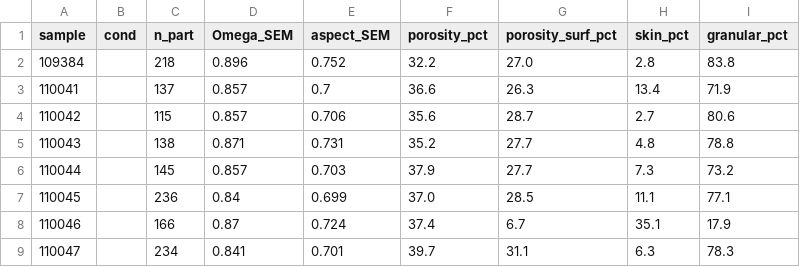
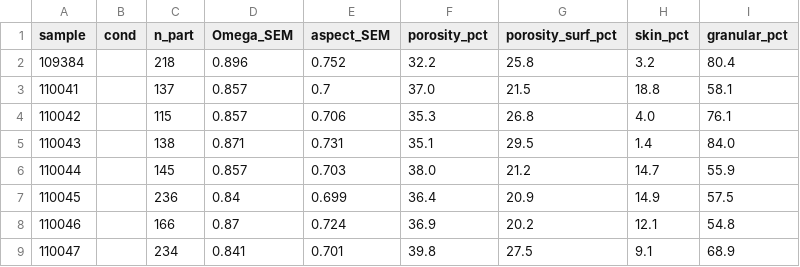
Before and after one commit to mtlair/Bigblue_mixing, a CSV file: data/sem_all_morphology.csv, drawn as a sheet; only a part is shown; the diff covers the shown part only.

```diff
--- a/data/sem_all_morphology.csv
+++ b/data/sem_all_morphology.csv
@@ -1,9 +1,9 @@
 sample,cond,n_part,Omega_SEM,aspect_SEM,porosity_pct,porosity_surf_pct,skin_pct,granular_pct
-109384,,218,0.896,0.752,32.2,27.0,2.8,83.8
-110041,,137,0.857,0.7,36.6,26.3,13.4,71.9
-110042,,115,0.857,0.706,35.6,28.7,2.7,80.6
-110043,,138,0.871,0.731,35.2,27.7,4.8,78.8
-110044,,145,0.857,0.703,37.9,27.7,7.3,73.2
-110045,,236,0.84,0.699,37.0,28.5,11.1,77.1
-110046,,166,0.87,0.724,37.4,6.7,35.1,17.9
-110047,,234,0.841,0.701,39.7,31.1,6.3,78.3
+109384,,218,0.896,0.752,32.2,25.8,3.2,80.4
+110041,,137,0.857,0.7,37.0,21.5,18.8,58.1
+110042,,115,0.857,0.706,35.3,26.8,4.0,76.1
+110043,,138,0.871,0.731,35.1,29.5,1.4,84.0
+110044,,145,0.857,0.703,38.0,21.2,14.7,55.9
+110045,,236,0.84,0.699,36.4,20.9,14.9,57.5
+110046,,166,0.87,0.724,36.9,20.2,12.1,54.8
+110047,,234,0.841,0.701,39.8,27.5,9.1,68.9
```
Also changed, not shown: 32 edited cells elsewhere in this file, 18 other files.
